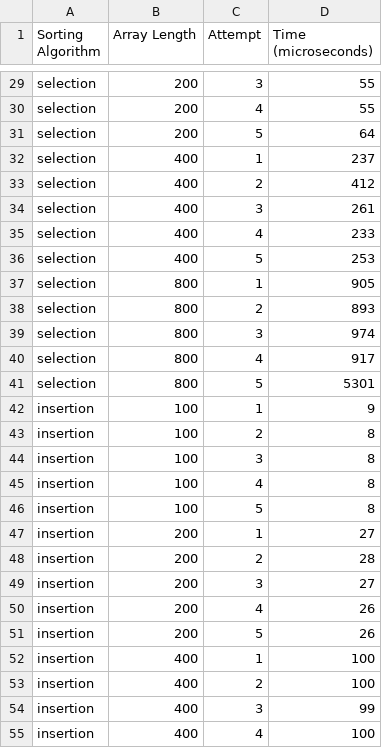
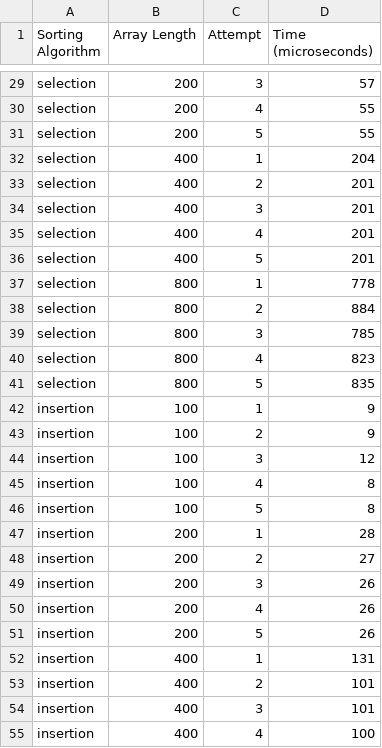
Before and after one commit to fepfitra/sortTimeCounter, a CSV file: output.csv, drawn as a sheet; only a part is shown, gaps mark what is left out; the diff covers the shown part only; the diff names each change by its address in the sheet, - before the commit and + after, or states it on an @@ line.

```diff
--- a/output.csv
+++ b/output.csv
-D29 (Time (microseconds)): 55
+D29 (Time (microseconds)): 57
-D31 (Time (microseconds)): 64
+D31 (Time (microseconds)): 55
-D32 (Time (microseconds)): 237
+D32 (Time (microseconds)): 204
-D33 (Time (microseconds)): 412
+D33 (Time (microseconds)): 201
-D34 (Time (microseconds)): 261
+D34 (Time (microseconds)): 201
-D35 (Time (microseconds)): 233
+D35 (Time (microseconds)): 201
-D36 (Time (microseconds)): 253
+D36 (Time (microseconds)): 201
-D37 (Time (microseconds)): 905
+D37 (Time (microseconds)): 778
-D38 (Time (microseconds)): 893
+D38 (Time (microseconds)): 884
-D39 (Time (microseconds)): 974
+D39 (Time (microseconds)): 785
-D40 (Time (microseconds)): 917
+D40 (Time (microseconds)): 823
-D41 (Time (microseconds)): 5301
+D41 (Time (microseconds)): 835
-D43 (Time (microseconds)): 8
+D43 (Time (microseconds)): 9
-D44 (Time (microseconds)): 8
+D44 (Time (microseconds)): 12
-D47 (Time (microseconds)): 27
+D47 (Time (microseconds)): 28
-D48 (Time (microseconds)): 28
+D48 (Time (microseconds)): 27
-D49 (Time (microseconds)): 27
+D49 (Time (microseconds)): 26
-D52 (Time (microseconds)): 100
+D52 (Time (microseconds)): 131
-D53 (Time (microseconds)): 100
+D53 (Time (microseconds)): 101
-D54 (Time (microseconds)): 99
+D54 (Time (microseconds)): 101
```
Also changed, not shown: 41 edited cells elsewhere in this file, 1 other file.
